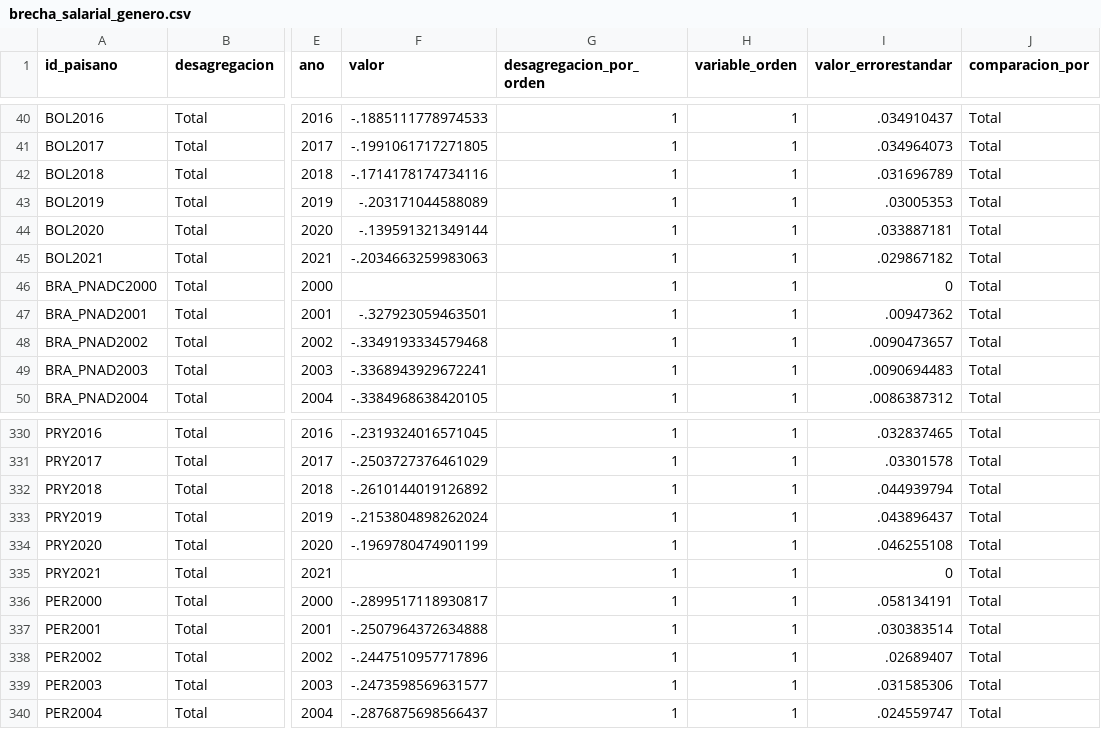
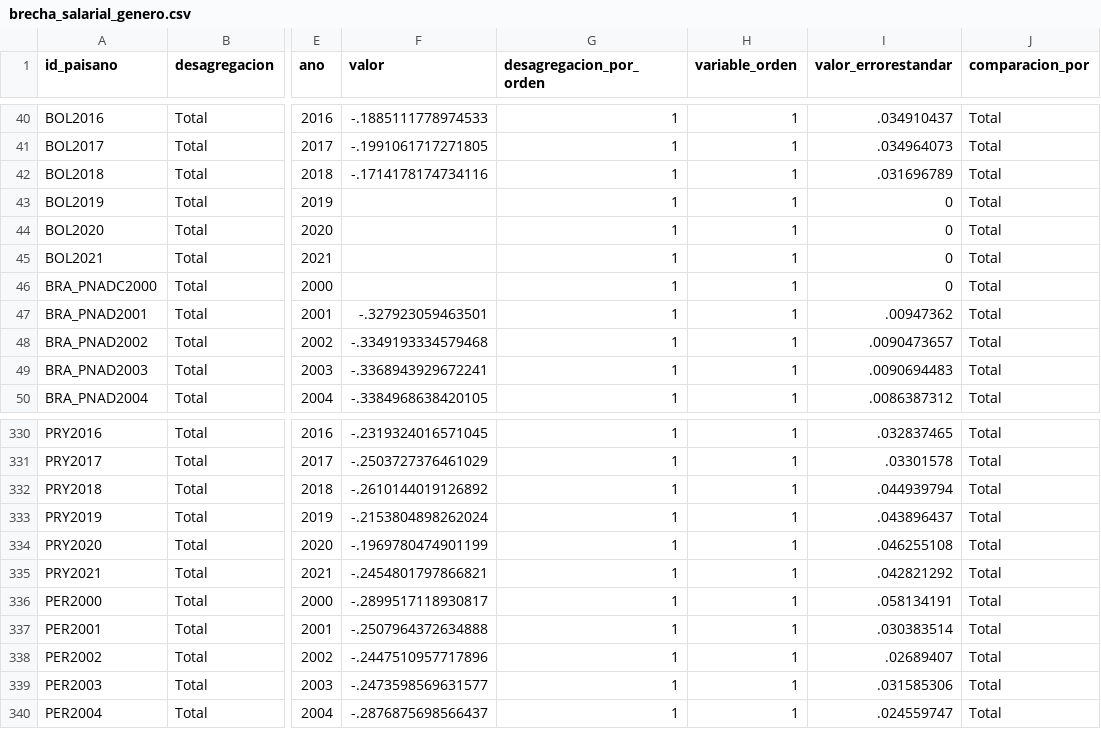
Before and after one commit to julianppe/prueba_oneapp, a CSV file: datasets/empleo_english/brecha_salarial_genero.csv, drawn as a sheet; only a part is shown, gaps mark what is left out; the diff names each change by its address in the sheet, - before the commit and + after, or states it on an @@ line.

Commit message:
Agregamos los excels de empleo.

```diff
--- a/datasets/empleo_english/brecha_salarial_genero.csv
+++ b/datasets/empleo_english/brecha_salarial_genero.csv
-F43 (valor): -.203171044588089
+F43 (valor): (empty)
-I43 (valor_errorestandar): .03005353
+I43 (valor_errorestandar): 0
-F44 (valor): -.139591321349144
+F44 (valor): (empty)
-I44 (valor_errorestandar): .033887181
+I44 (valor_errorestandar): 0
-F45 (valor): -.2034663259983063
+F45 (valor): (empty)
-I45 (valor_errorestandar): .029867182
+I45 (valor_errorestandar): 0
-F335 (valor): (empty)
+F335 (valor): -.2454801797866821
-I335 (valor_errorestandar): 0
+I335 (valor_errorestandar): .042821292
```
Also changed, not shown: datasets/empleo_spanish/brecha_salarial_genero.csv, 28 other files.
